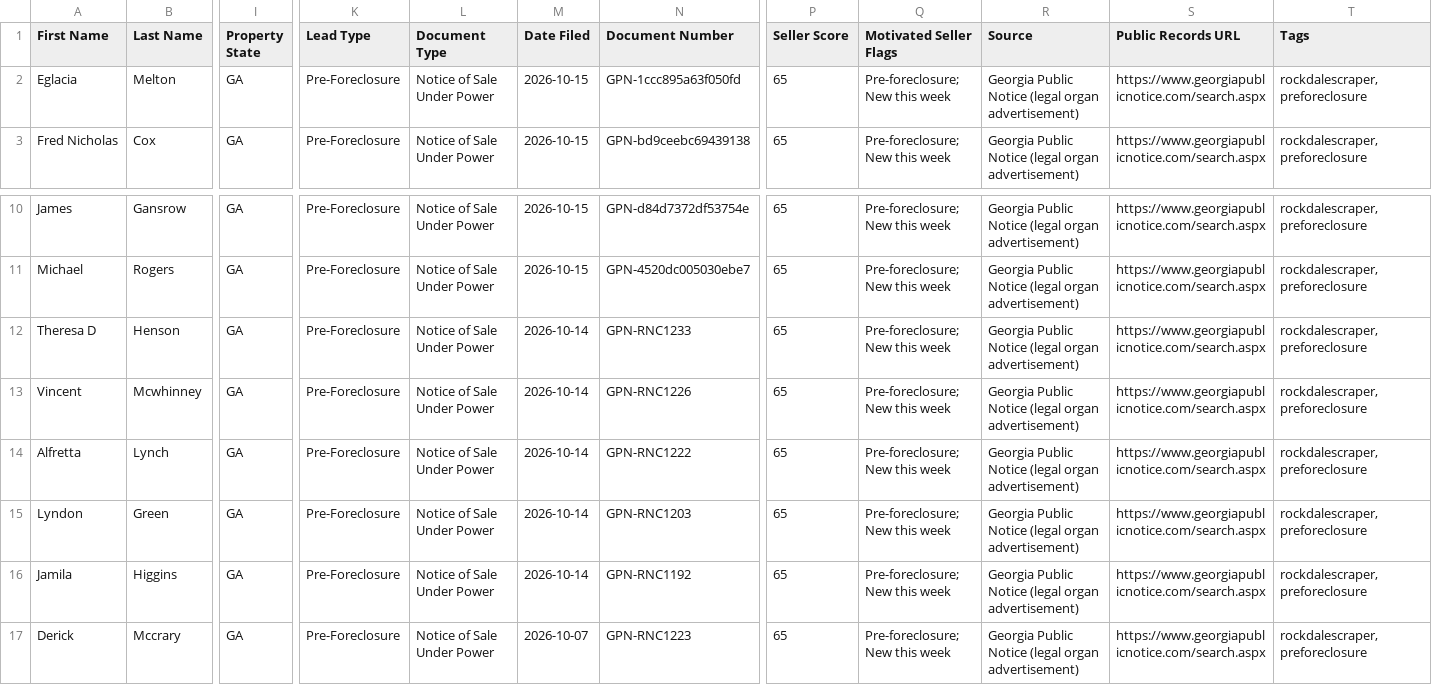
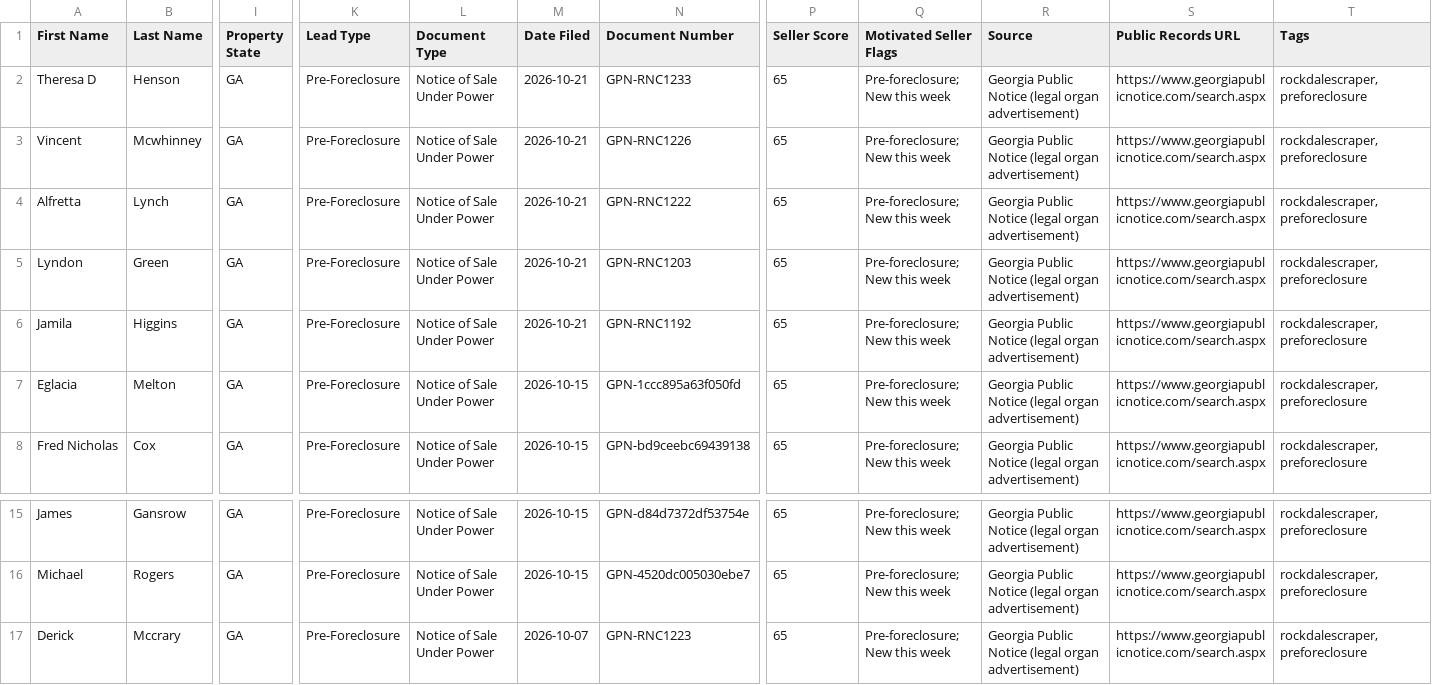
Before and after one commit to terrellkday/Rockdale-Leads-Scraper, a CSV file: dashboard/ghl_leads.csv, drawn as a sheet; only a part is shown, gaps mark what is left out; removed rows and columns are numbered as before the commit, all else as after; rows hold the shown columns only; the diff names each change by its address in the sheet, - before the commit and + after, or states it on an @@ line.

```diff
--- a/dashboard/ghl_leads.csv
+++ b/dashboard/ghl_leads.csv
+row 2: Theresa D | Henson | GA | Pre-Foreclosure | Notice of Sale Under Power | 2026-10-21 | GPN-RNC1233 | 65 | Pre-foreclosure; New this week | Georgia Public Notice (legal organ advertisement) | https://www.georgiapublicnotice.com/search.aspx | rockdalescraper,preforeclosure
+row 3: Vincent | Mcwhinney | GA | Pre-Foreclosure | Notice of Sale Under Power | 2026-10-21 | GPN-RNC1226 | 65 | Pre-foreclosure; New this week | Georgia Public Notice (legal organ advertisement) | https://www.georgiapublicnotice.com/search.aspx | rockdalescraper,preforeclosure
+row 4: Alfretta | Lynch | GA | Pre-Foreclosure | Notice of Sale Under Power | 2026-10-21 | GPN-RNC1222 | 65 | Pre-foreclosure; New this week | Georgia Public Notice (legal organ advertisement) | https://www.georgiapublicnotice.com/search.aspx | rockdalescraper,preforeclosure
+row 5: Lyndon | Green | GA | Pre-Foreclosure | Notice of Sale Under Power | 2026-10-21 | GPN-RNC1203 | 65 | Pre-foreclosure; New this week | Georgia Public Notice (legal organ advertisement) | https://www.georgiapublicnotice.com/search.aspx | rockdalescraper,preforeclosure
+row 6: Jamila | Higgins | GA | Pre-Foreclosure | Notice of Sale Under Power | 2026-10-21 | GPN-RNC1192 | 65 | Pre-foreclosure; New this week | Georgia Public Notice (legal organ advertisement) | https://www.georgiapublicnotice.com/search.aspx | rockdalescraper,preforeclosure
-row 12: Theresa D | Henson | GA | Pre-Foreclosure | Notice of Sale Under Power | 2026-10-14 | GPN-RNC1233 | 65 | Pre-foreclosure; New this week | Georgia Public Notice (legal organ advertisement) | https://www.georgiapublicnotice.com/search.aspx | rockdalescraper,preforeclosure
-row 13: Vincent | Mcwhinney | GA | Pre-Foreclosure | Notice of Sale Under Power | 2026-10-14 | GPN-RNC1226 | 65 | Pre-foreclosure; New this week | Georgia Public Notice (legal organ advertisement) | https://www.georgiapublicnotice.com/search.aspx | rockdalescraper,preforeclosure
-row 14: Alfretta | Lynch | GA | Pre-Foreclosure | Notice of Sale Under Power | 2026-10-14 | GPN-RNC1222 | 65 | Pre-foreclosure; New this week | Georgia Public Notice (legal organ advertisement) | https://www.georgiapublicnotice.com/search.aspx | rockdalescraper,preforeclosure
-row 15: Lyndon | Green | GA | Pre-Foreclosure | Notice of Sale Under Power | 2026-10-14 | GPN-RNC1203 | 65 | Pre-foreclosure; New this week | Georgia Public Notice (legal organ advertisement) | https://www.georgiapublicnotice.com/search.aspx | rockdalescraper,preforeclosure
-row 16: Jamila | Higgins | GA | Pre-Foreclosure | Notice of Sale Under Power | 2026-10-14 | GPN-RNC1192 | 65 | Pre-foreclosure; New this week | Georgia Public Notice (legal organ advertisement) | https://www.georgiapublicnotice.com/search.aspx | rockdalescraper,preforeclosure
```
Also changed, not shown: data/ghl_leads.csv, 6 other files.
